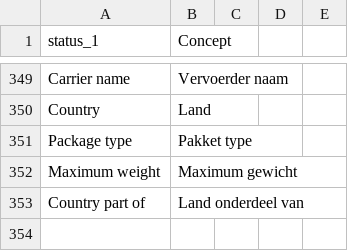
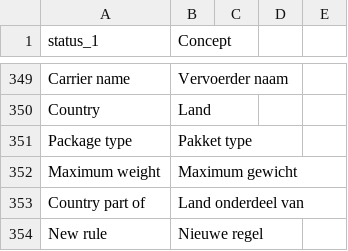
Before and after one commit to myparcelnl/magento, a CSV file: i18n/nl_NL.csv, drawn as a sheet; only a part is shown, gaps mark what is left out.

```diff
--- a/i18n/nl_NL.csv
+++ b/i18n/nl_NL.csv
@@ -353 +353,2 @@ Maximum weight,Maximum gewicht
 Country part of,Land onderdeel van
+New rule,Nieuwe regel
```
Also changed, not shown: i18n/en_US.csv, 4 other files.
